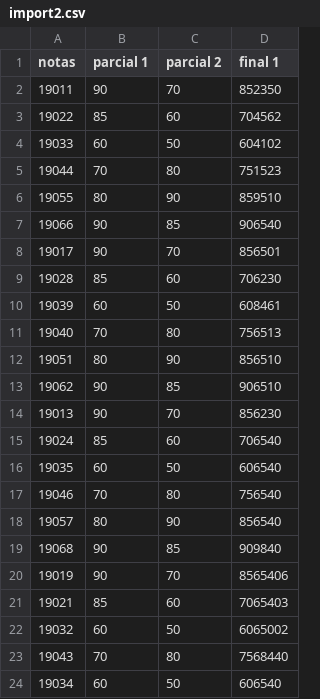
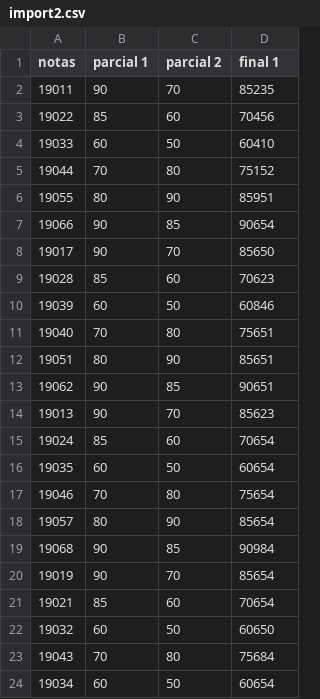
Before and after one commit to miguel-tubac/ACYE1_B_2S24_202101927, a CSV file: Proyecto 2/import2.csv, drawn as a sheet.

```diff
--- a/Proyecto 2/import2.csv
+++ b/Proyecto 2/import2.csv
@@ -1,24 +1,24 @@
 notas	parcial 1	parcial 2	final 1
-19011	90	70	852350
-19022	85	60	704562
-19033	60	50	604102
-19044	70	80	751523
-19055	80	90	859510
-19066	90	85	906540
-19017	90	70	856501
-19028	85	60	706230
-19039	60	50	608461
-19040	70	80	756513
-19051	80	90	856510
-19062	90	85	906510
-19013	90	70	856230
-19024	85	60	706540
-19035	60	50	606540
-19046	70	80	756540
-19057	80	90	856540
-19068	90	85	909840
-19019	90	70	8565406
-19021	85	60	7065403
-19032	60	50	6065002
-19043	70	80	7568440
-19034	60	50	606540
+19011	90	70	85235
+19022	85	60	70456
+19033	60	50	60410
+19044	70	80	75152
+19055	80	90	85951
+19066	90	85	90654
+19017	90	70	85650
+19028	85	60	70623
+19039	60	50	60846
+19040	70	80	75651
+19051	80	90	85651
+19062	90	85	90651
+19013	90	70	85623
+19024	85	60	70654
+19035	60	50	60654
+19046	70	80	75654
+19057	80	90	85654
+19068	90	85	90984
+19019	90	70	85654
+19021	85	60	70654
+19032	60	50	60650
+19043	70	80	75684
+19034	60	50	60654
```
Also changed, not shown: Proyecto 2/import.csv, 7 other files.
